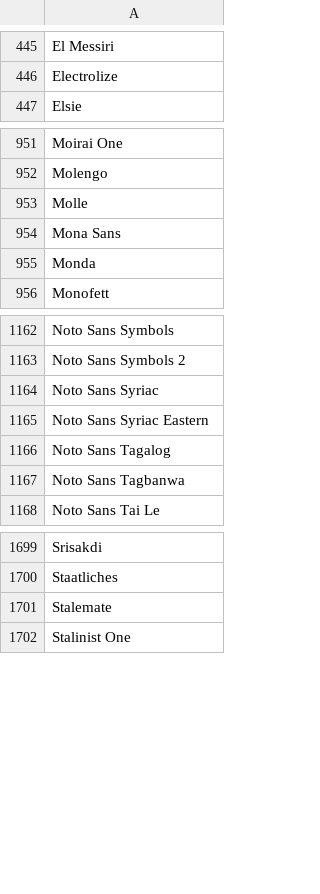
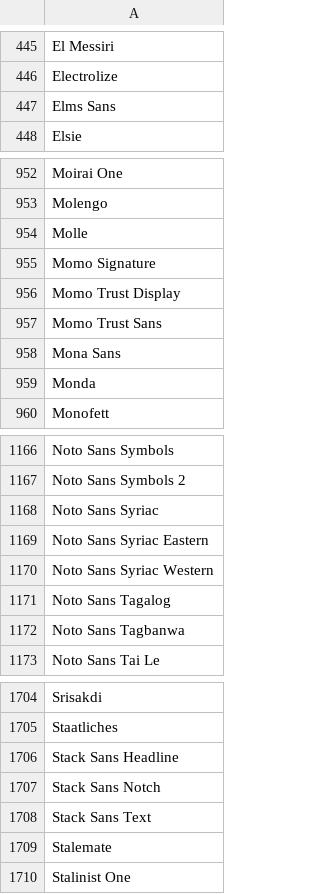
Before and after one commit to wp-plugins-kanshi/smart-slider-3, a CSV file: smart-slider-3/Nextend/Framework/Font/Sources/GoogleFonts/families.csv, drawn as a sheet; only a part is shown, gaps mark what is left out.

```diff
--- a/smart-slider-3/Nextend/Framework/Font/Sources/GoogleFonts/families.csv
+++ b/smart-slider-3/Nextend/Framework/Font/Sources/GoogleFonts/families.csv
@@ -446,2 +446,3 @@ El Messiri
 Electrolize
+Elms Sans
 Elsie
@@ -953,2 +954,5 @@ Molengo
 Molle
+Momo Signature
+Momo Trust Display
+Momo Trust Sans
 Mona Sans
@@ -1165,2 +1169,3 @@ Noto Sans Syriac
 Noto Sans Syriac Eastern
+Noto Sans Syriac Western
 Noto Sans Tagalog
@@ -1700,2 +1705,5 @@ Srisakdi
 Staatliches
+Stack Sans Headline
+Stack Sans Notch
+Stack Sans Text
 Stalemate
```
Also changed, not shown: 12 other files.
